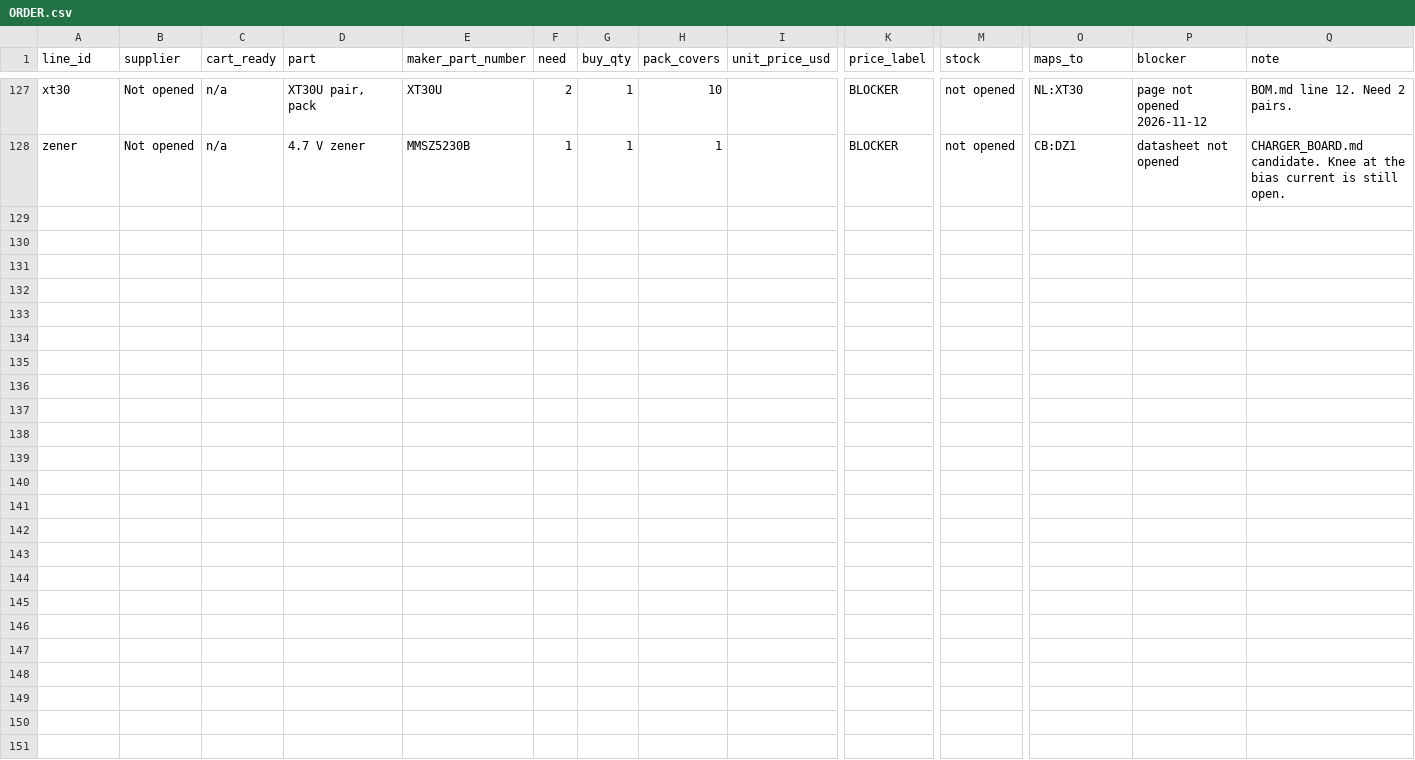
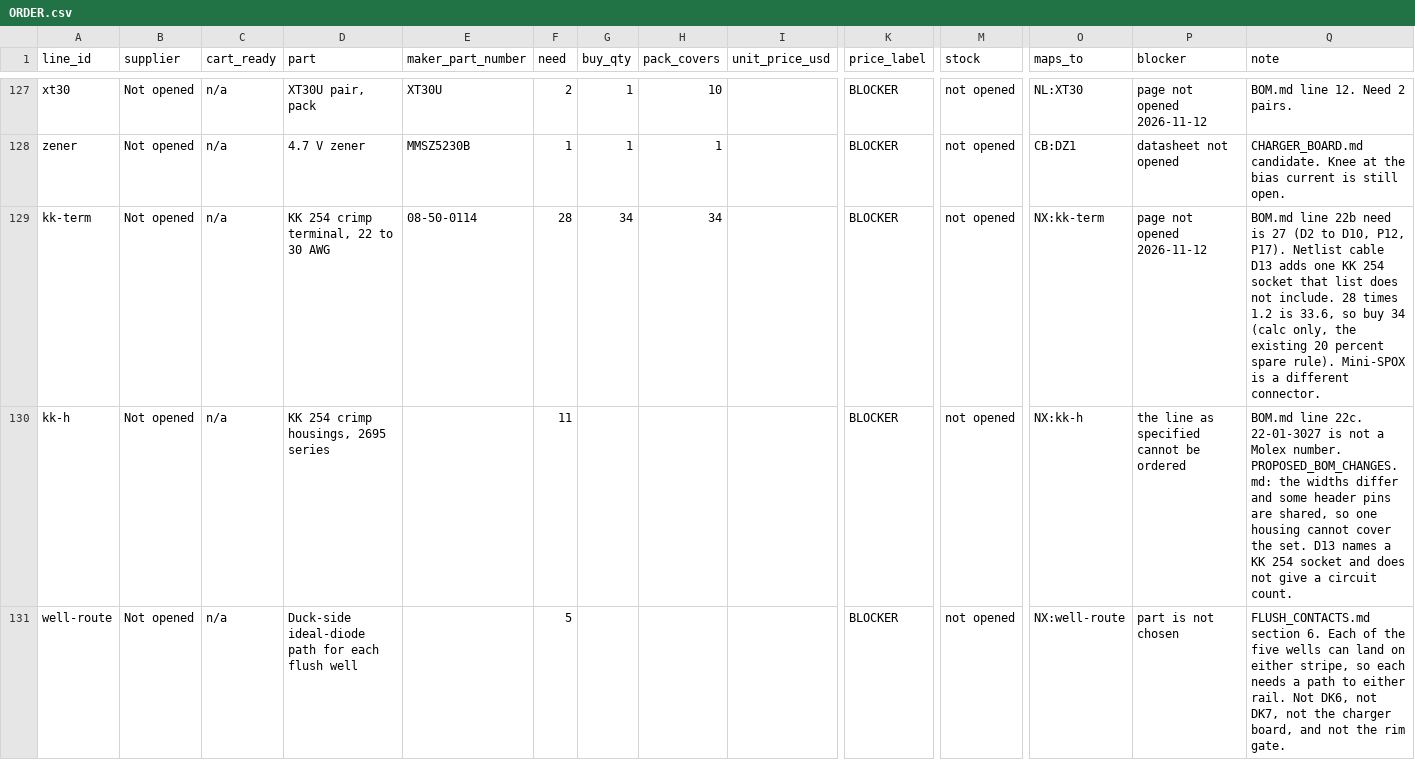
Before and after one commit to aaltaay/Open_Duck_Mini_v2, a CSV file: altaay_lab/bom/order/ORDER.csv, drawn as a sheet; only a part is shown, gaps mark what is left out; rows hold the shown columns only; the diff names each change by its address in the sheet, - before the commit and + after, or states it on an @@ line.

Commit message:
Add the Pi-header KK parts and the flush-well diode path.
Both were already named and were missing from the order bill. The housing set and the diode path stay BLOCKER.

Co-authored-by: Ahmi Altaay <aaltaay2@gmail.com>

```diff
--- a/altaay_lab/bom/order/ORDER.csv
+++ b/altaay_lab/bom/order/ORDER.csv
+row 129: kk-term | Not opened | n/a | KK 254 crimp terminal, 22 to 30 AWG | 08-50-0114 | 28 | 34 | 34 |  | BLOCKER | not opened | NX:kk-term | page not opened 2026-11-12 | BOM.md line 22b need is 27 (D2 to D10, P12, P17). Netlist cable D13 adds one KK 254 socket that list does not include. 28 times 1.2 is 33.6, so buy 34 (calc only, the existing 20 percent spare rule). Mini-SPOX is a different connector.
+row 130: kk-h | Not opened | n/a | KK 254 crimp housings, 2695 series |  | 11 |  |  |  | BLOCKER | not opened | NX:kk-h | the line as specified cannot be ordered | BOM.md line 22c. 22-01-3027 is not a Molex number. PROPOSED_BOM_CHANGES.md: the widths differ and some header pins are shared, so one housing cannot cover the set. D13 names a KK 254 socket and does not give a circuit count.
+row 131: well-route | Not opened | n/a | Duck-side ideal-diode path for each flush well |  | 5 |  |  |  | BLOCKER | not opened | NX:well-route | part is not chosen | FLUSH_CONTACTS.md section 6. Each of the five wells can land on either stripe, so each needs a path to either rail. Not DK6, not DK7, not the charger board, and not the rim gate.
```
Also changed, not shown: 3 other files.
